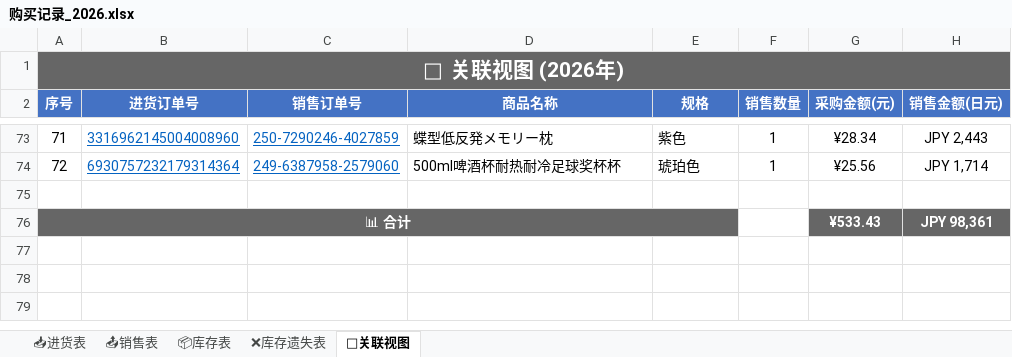
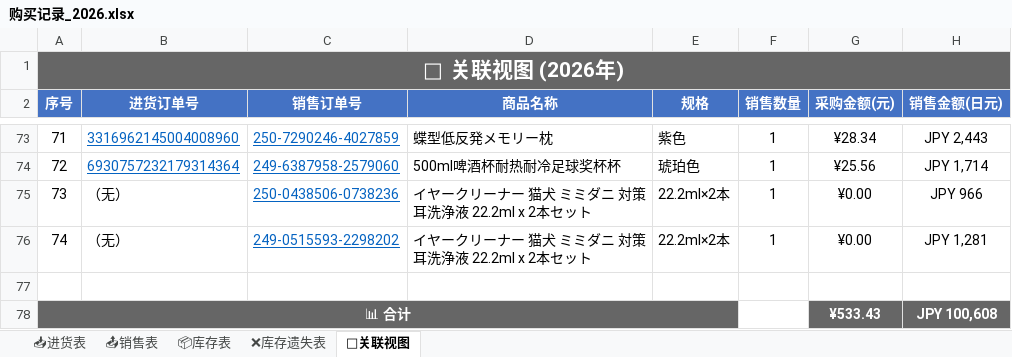
Before and after one commit to xiaoba1/amazon_record, an Excel workbook: 购买记录/归档表格/购买记录_2026.xlsx, sheet 🔗关联视图, drawn as a sheet; only a part is shown, gaps mark what is left out; values as stored, in another font and other column widths than the file's, no borders; addresses are those after the commit; the diff names each change by its address in the sheet, - before the commit and + after, or states it on an @@ line.

Commit message:
feat: 重构为新架构 进货表/销售表/库存表/关联视图 2026-10-26 15:30

```diff
--- a/购买记录/归档表格/购买记录_2026.xlsx (sheet 🔗关联视图)
+++ b/购买记录/归档表格/购买记录_2026.xlsx (sheet 🔗关联视图)
+row 75: 73 | （无） | 250-0438506-0738236 | イヤークリーナー 猫犬 ミミダニ 対策 耳洗浄液 22.2ml x 2本セット | 22.2ml×2本 | 1 | ¥0.00 | JPY 966
+row 76: 74 | （无） | 249-0515593-2298202 | イヤークリーナー 猫犬 ミミダニ 対策 耳洗浄液 22.2ml x 2本セット | 22.2ml×2本 | 1 | ¥0.00 | JPY 1,281
-H78 (销售金额(日元)): JPY 98,361
+H78 (销售金额(日元)): JPY 100,608
```
Also changed, not shown: sheet 📤销售表, sheet 📥进货表, sheet 📦库存表, 1 other file.
